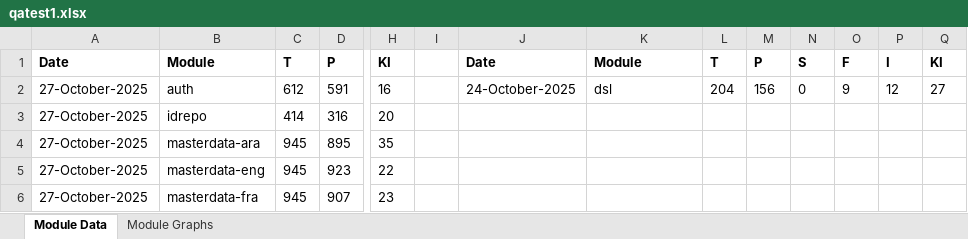
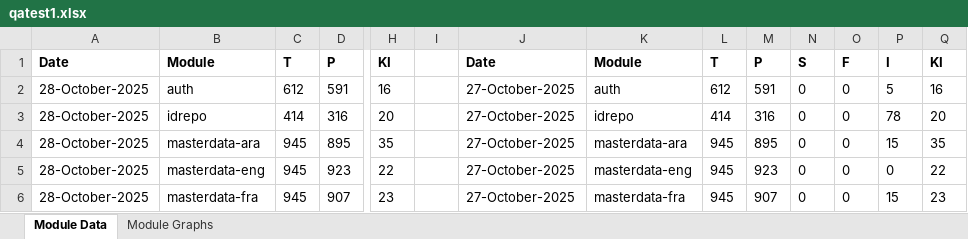
Before and after one commit to mosip/test-management, an Excel workbook: minio-report-tracker/xlxs/qatest1.xlsx, sheet Module Data, drawn as a sheet; only a part is shown, gaps mark what is left out; values as stored, in another font and other column widths than the file's, no borders; the diff covers the shown part only; the diff names each change by its address in the sheet, - before the commit and + after, or states it on an @@ line.

```diff
--- a/minio-report-tracker/xlxs/qatest1.xlsx (sheet Module Data)
+++ b/minio-report-tracker/xlxs/qatest1.xlsx (sheet Module Data)
-A2:A6: 27-October-2025
+A2:A6: 28-October-2025
-J2: 24-October-2025
+J2: 27-October-2025
-K2: dsl
+K2: auth
-L2: 204
+L2: 612
-M2: 156
+M2: 591
-O2: 9
+O2: 0
-P2: 12
+P2: 5
-Q2: 27
+Q2: 16
-J3:J6: (empty)
+J3:J6: 27-October-2025
-K3: (empty)
+K3: idrepo
-L3: (empty)
+L3: 414
-M3: (empty)
+M3: 316
-N3:N6: (empty)
+N3:N6: 0
-O3:O6: (empty)
+O3:O6: 0
-P3: (empty)
+P3: 78
-Q3: (empty)
+Q3: 20
-K4: (empty)
+K4: masterdata-ara
-L4:L6: (empty)
+L4:L6: 945
-M4: (empty)
+M4: 895
-P4: (empty)
+P4: 15
-Q4: (empty)
+Q4: 35
-K5: (empty)
+K5: masterdata-eng
-M5: (empty)
+M5: 923
-P5: (empty)
+P5: 0
-Q5: (empty)
+Q5: 22
-K6: (empty)
+K6: masterdata-fra
-M6: (empty)
+M6: 907
-P6: (empty)
+P6: 15
-Q6: (empty)
+Q6: 23
```
Also changed, not shown: 40 edited cells elsewhere in this sheet, charts or pictures, minio-report-tracker/xlxs/cellbox21.xlsx, minio-report-tracker/xlxs/collab.xlsx, 15 other files.
